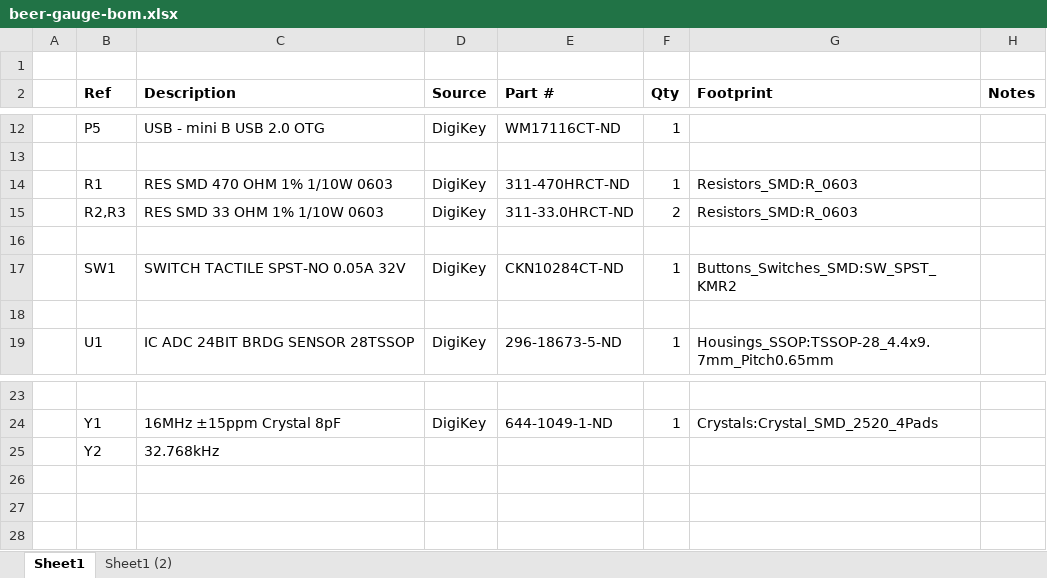
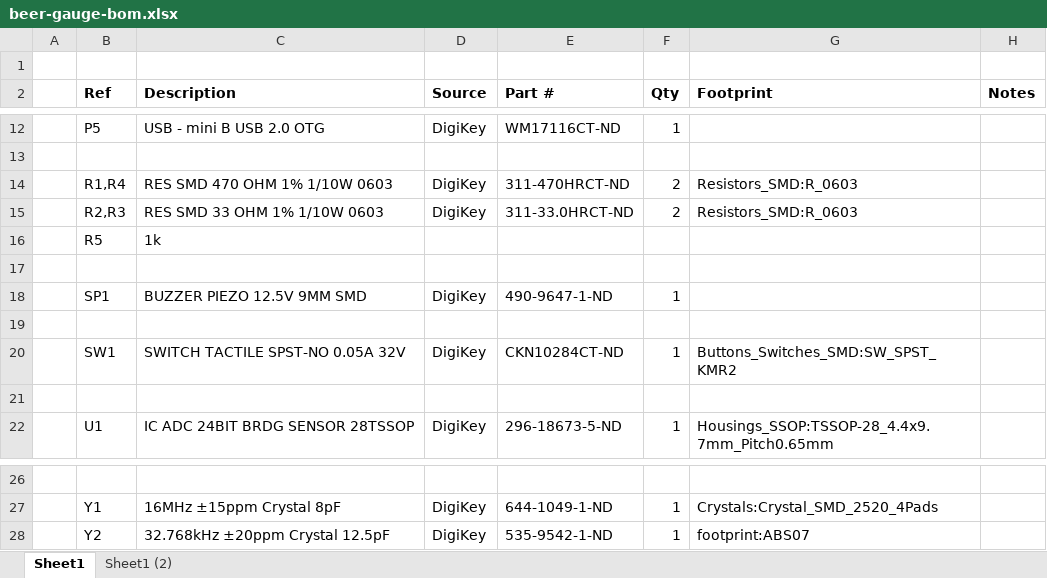
Before and after one commit to jeffkub/beer-gauge, an Excel workbook: hardware/beer-gauge-bom.xlsx, sheet Sheet1, drawn as a sheet; only a part is shown, gaps mark what is left out; values as stored, in another font and other column widths than the file's, no borders; removed rows and columns are numbered as before the commit, all else as after; the diff names each change by its address in the sheet, - before the commit and + after, or states it on an @@ line.

Commit message:
Added piezo transducer.  Working on footprints

```diff
--- a/hardware/beer-gauge-bom.xlsx (sheet Sheet1)
+++ b/hardware/beer-gauge-bom.xlsx (sheet Sheet1)
-B14 (Ref): R1
+B14 (Ref): R1,R4
-F14 (Qty): 1
+F14 (Qty): 2
+row 16:  | R5 | 1k
+row 17: (empty)
+row 18:  | SP1 | BUZZER PIEZO 12.5V 9MM SMD | DigiKey | 490-9647-1-ND | 1
-row 25:  | Y2 | 32.768kHz
+row 28:  | Y2 | 32.768kHz ±20ppm Crystal 12.5pF | DigiKey | 535-9542-1-ND | 1 | footprint:ABS07
```
Also changed, not shown: 7 other files.
